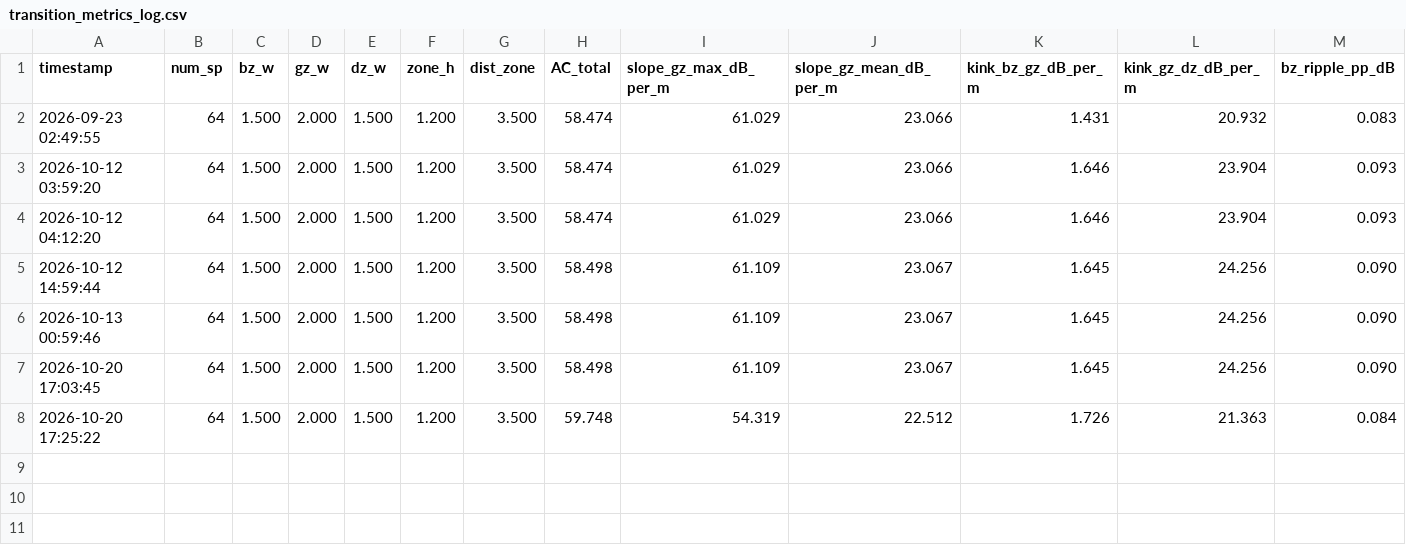
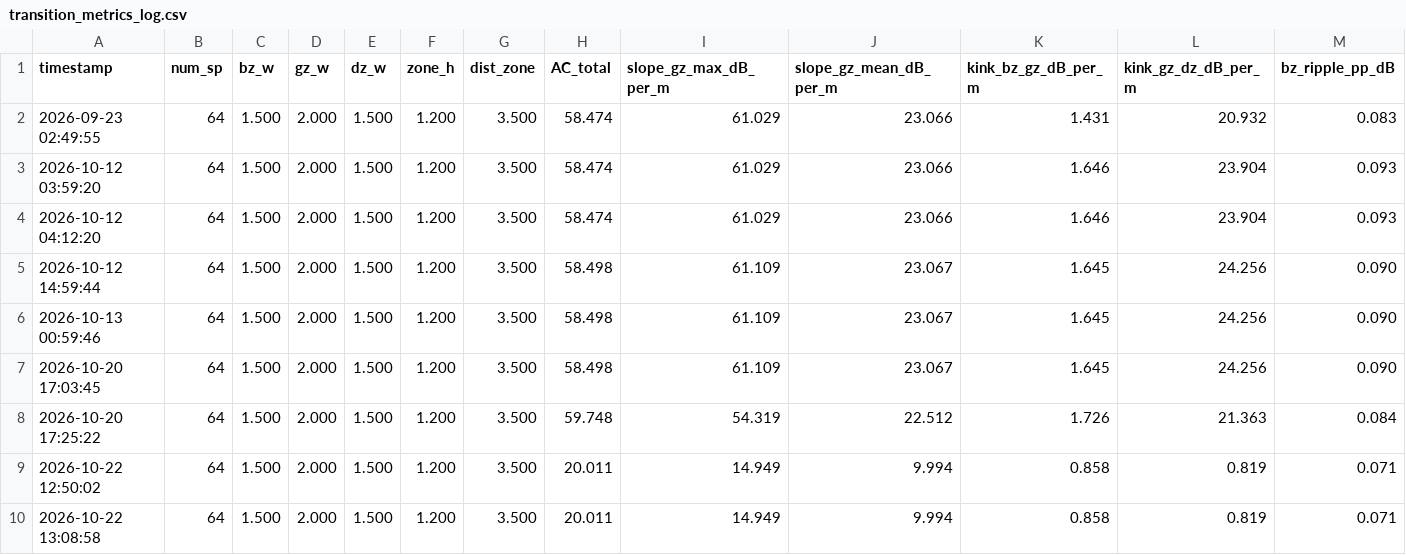
Before and after one commit to kmimim/personal-sound-zone-control, a CSV file: transition_metrics_log.csv, drawn as a sheet; only a part is shown; rows hold the shown columns only; the diff names each change by its address in the sheet, - before the commit and + after, or states it on an @@ line.

```diff
--- a/transition_metrics_log.csv
+++ b/transition_metrics_log.csv
+row 9: 2026-10-22 12:50:02 | 64 | 1.500 | 2.000 | 1.500 | 1.200 | 3.500 | 20.011 | 14.949 | 9.994 | 0.858 | 0.819 | 0.071
+row 10: 2026-10-22 13:08:58 | 64 | 1.500 | 2.000 | 1.500 | 1.200 | 3.500 | 20.011 | 14.949 | 9.994 | 0.858 | 0.819 | 0.071
```
Also changed, not shown: 4 other files.
